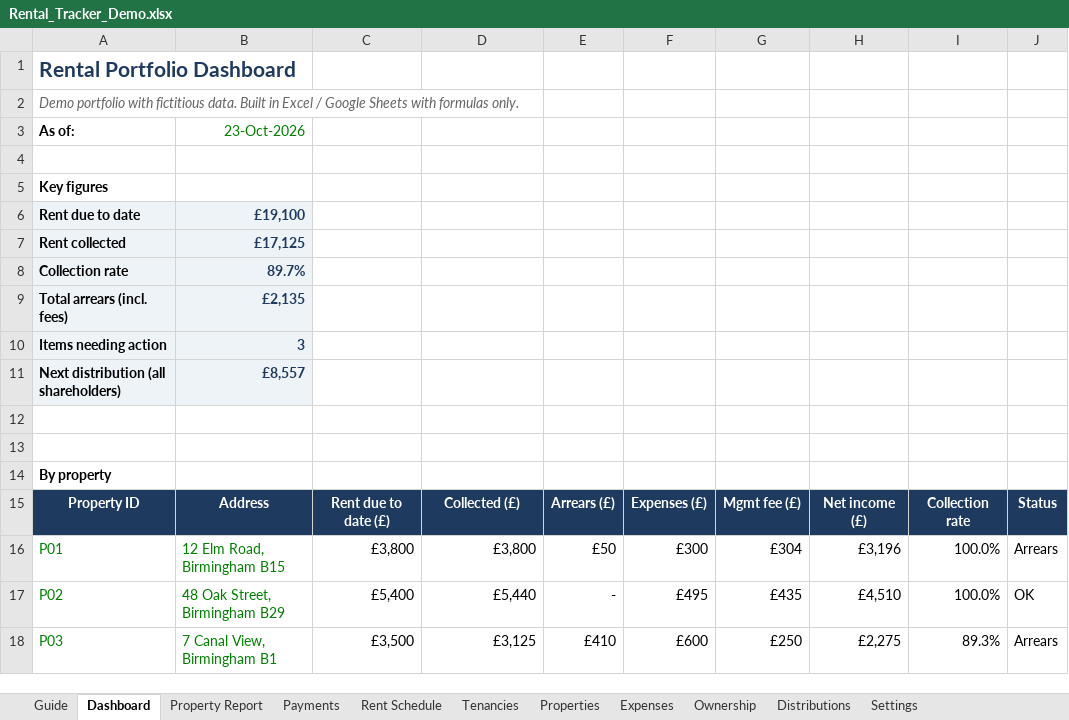
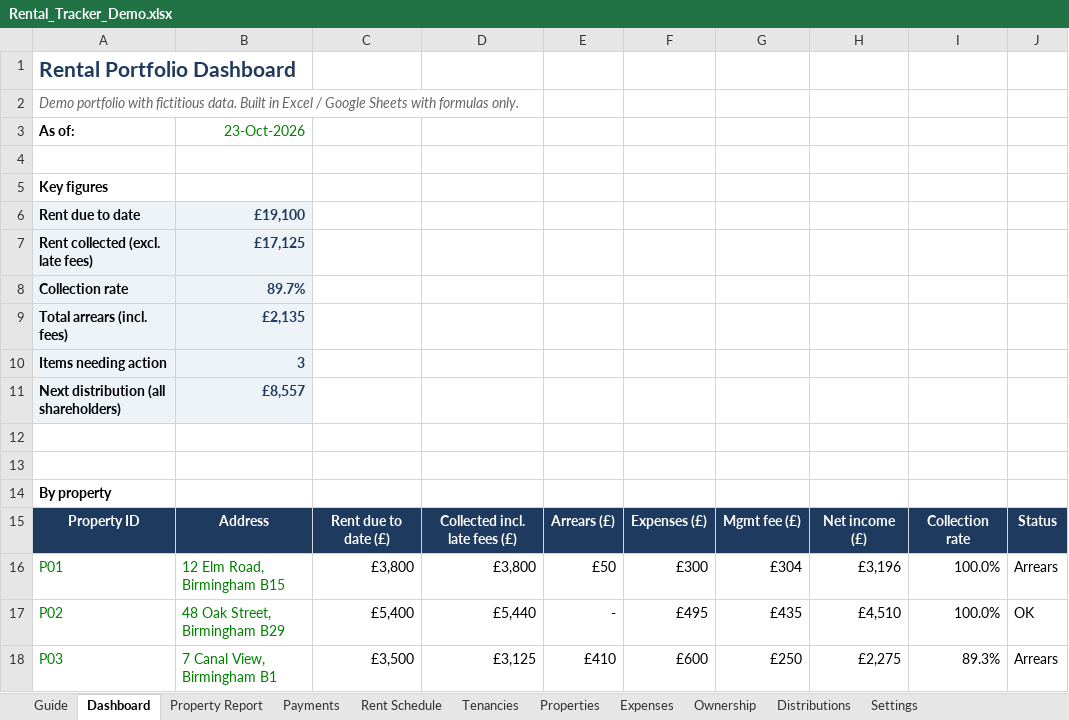
Before and after one commit to RMATOSO/rental-tracker-demo, an Excel workbook: Rental_Tracker_Demo.xlsx, sheet Dashboard, drawn as a sheet; only a part is shown; values as stored, in another font and other column widths than the file's, no borders; charts and pictures and conditional formats not drawn; the diff names each change by its address in the sheet, - before the commit and + after, or states it on an @@ line.

Commit message:
Add files via upload

```diff
--- a/Rental_Tracker_Demo.xlsx (sheet Dashboard)
+++ b/Rental_Tracker_Demo.xlsx (sheet Dashboard)
-A7: Rent collected
+A7: Rent collected (excl. late fees)
-D15: Collected (£)
+D15: Collected incl. late fees (£)
```
Also changed, not shown: charts or pictures.
